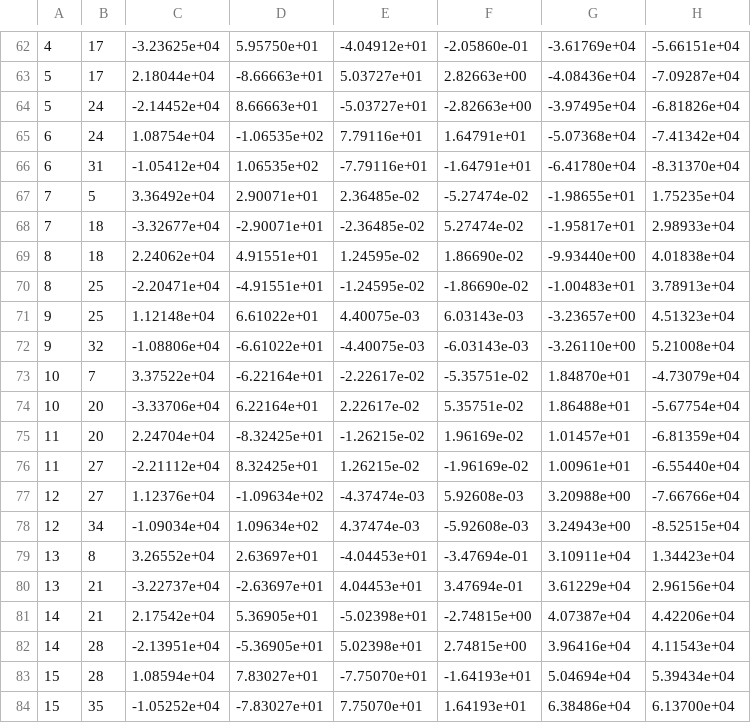
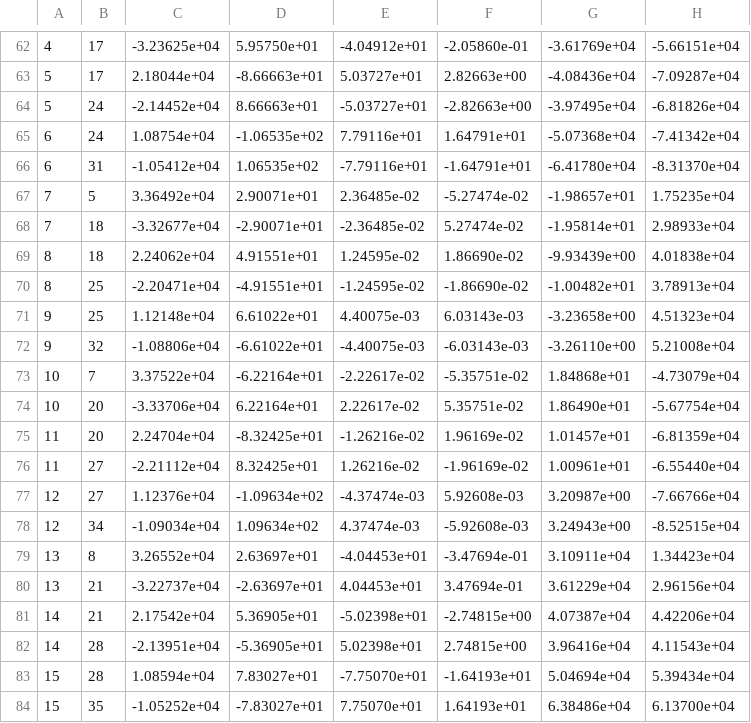
Before and after one commit to Konstantin8105/History_frame3DD, a CSV file: examples/exF_out.CSV, drawn as a sheet; only a part is shown, gaps mark what is left out; the diff covers the shown part only; the diff names each change by its address in the sheet, - before the commit and + after, or states it on an @@ line.

```diff
--- a/examples/exF_out.CSV
+++ b/examples/exF_out.CSV
-G67: -1.98655e+01
+G67: -1.98657e+01
-G68: -1.95817e+01
+G68: -1.95814e+01
-G69: -9.93440e+00
+G69: -9.93439e+00
-G70: -1.00483e+01
+G70: -1.00482e+01
-G71: -3.23657e+00
+G71: -3.23658e+00
-G73: 1.84870e+01
+G73: 1.84868e+01
-G74: 1.86488e+01
+G74: 1.86490e+01
-E75: -1.26215e-02
+E75: -1.26216e-02
-E76: 1.26215e-02
+E76: 1.26216e-02
-G77: 3.20988e+00
+G77: 3.20987e+00
```
Also changed, not shown: 3 added rows, 3 removed rows and 45 edited cells elsewhere in this file, examples/exA_out.CSV, examples/exB_out.CSV, 30 other files.
